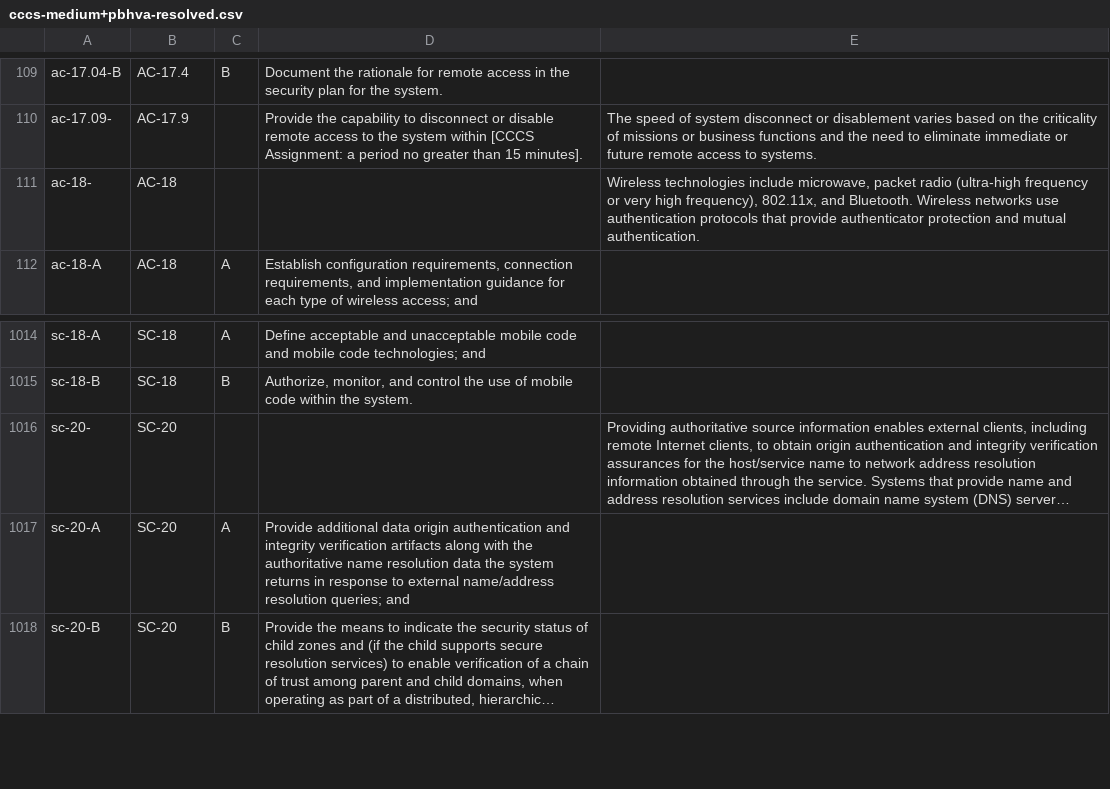
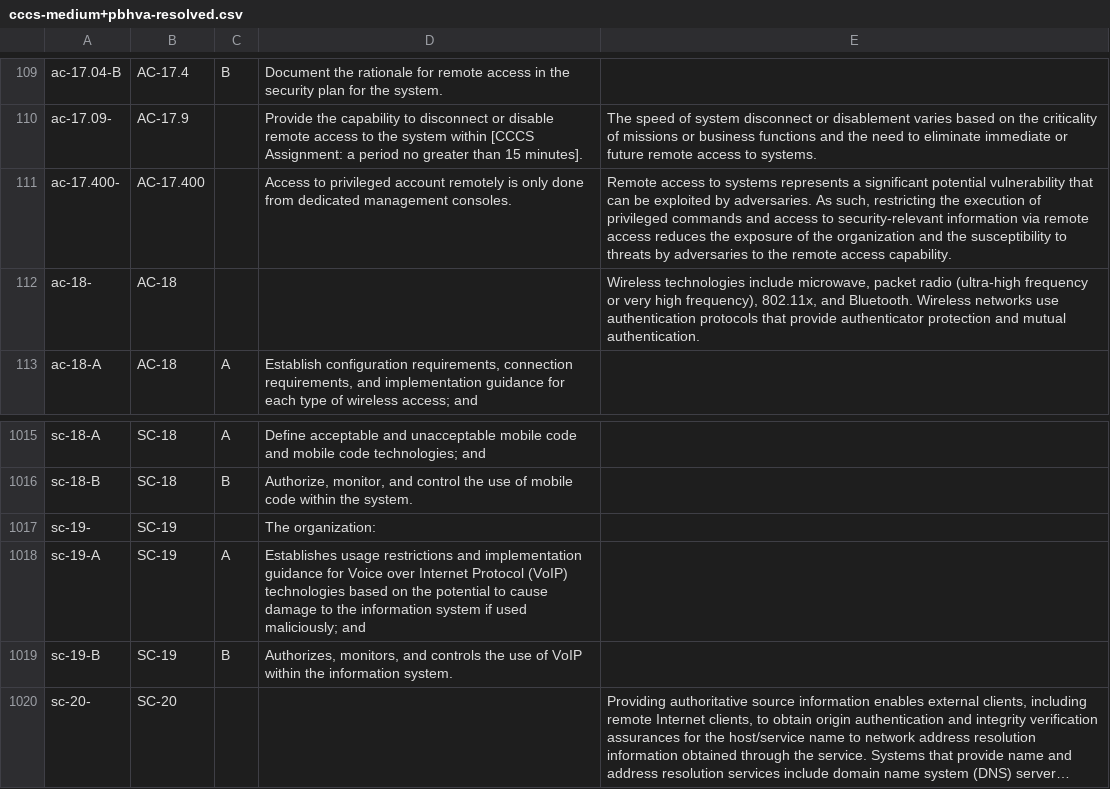
Before and after one commit to aws-samples/cccs-oscal-samples, a CSV file: profiles/cccs-medium+pbhva-profile/cccs-medium+pbhva-resolved.csv, drawn as a sheet; only a part is shown, gaps mark what is left out; the shorter side is filled out with more unchanged rows; long unchanged cells end in …; the diff names each change by its address in the sheet, - before the commit and + after, or states it on an @@ line.

Commit message:
Update medium+pbhva profile

```diff
--- a/profiles/cccs-medium+pbhva-profile/cccs-medium+pbhva-resolved.csv
+++ b/profiles/cccs-medium+pbhva-profile/cccs-medium+pbhva-resolved.csv
+row 111: ac-17.400- | AC-17.400 |  | Access to privileged account remotely is only done from dedicated management consoles. | Remote access to systems represents a significant potential vulnerability that can be exploited by adversaries. As such, restricting the execution of privileged commands and access to security-relevant information via remote access reduces the exposure of the organization and the susceptibility to threats by adversaries to the remote access capability.
+row 1017: sc-19- | SC-19 |  | The organization:
+row 1018: sc-19-A | SC-19 | A | Establishes usage restrictions and implementation guidance for Voice over Internet Protocol (VoIP) technologies based on the potential to cause damage to the information system if used maliciously; and
+row 1019: sc-19-B | SC-19 | B | Authorizes, monitors, and controls the use of VoIP within the information system.
```
Also changed, not shown: 2 other files.
